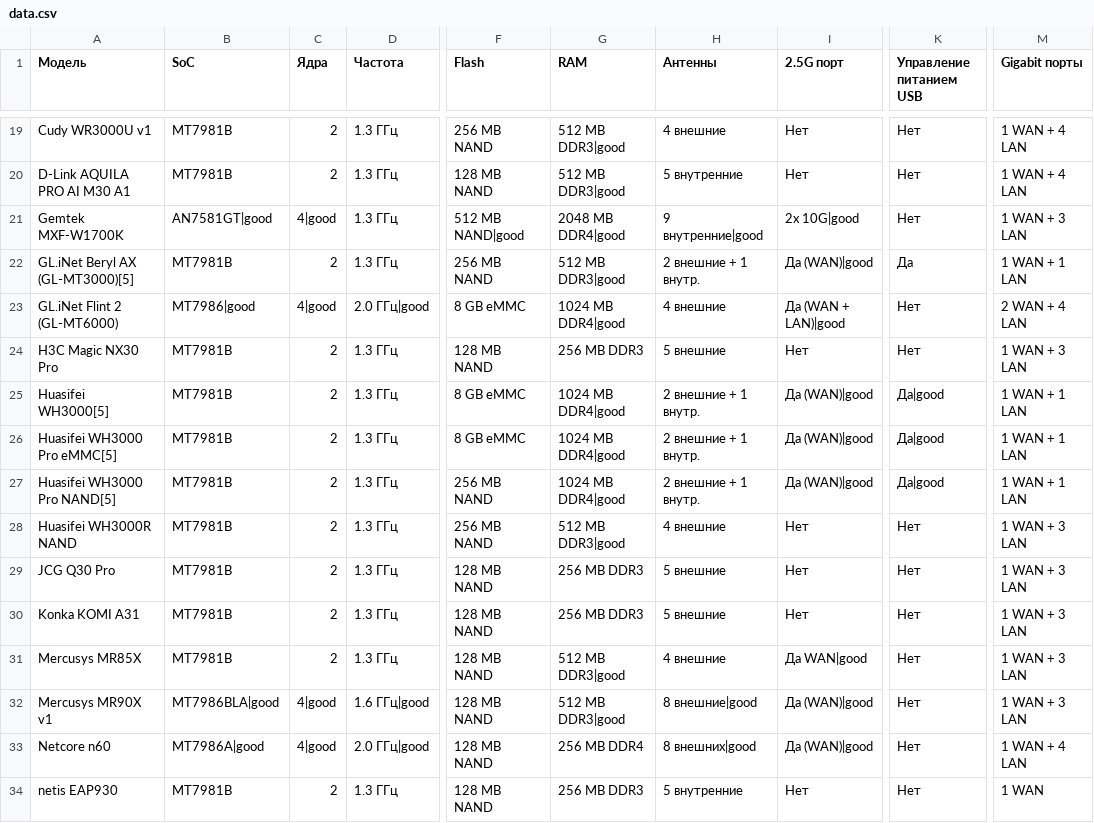
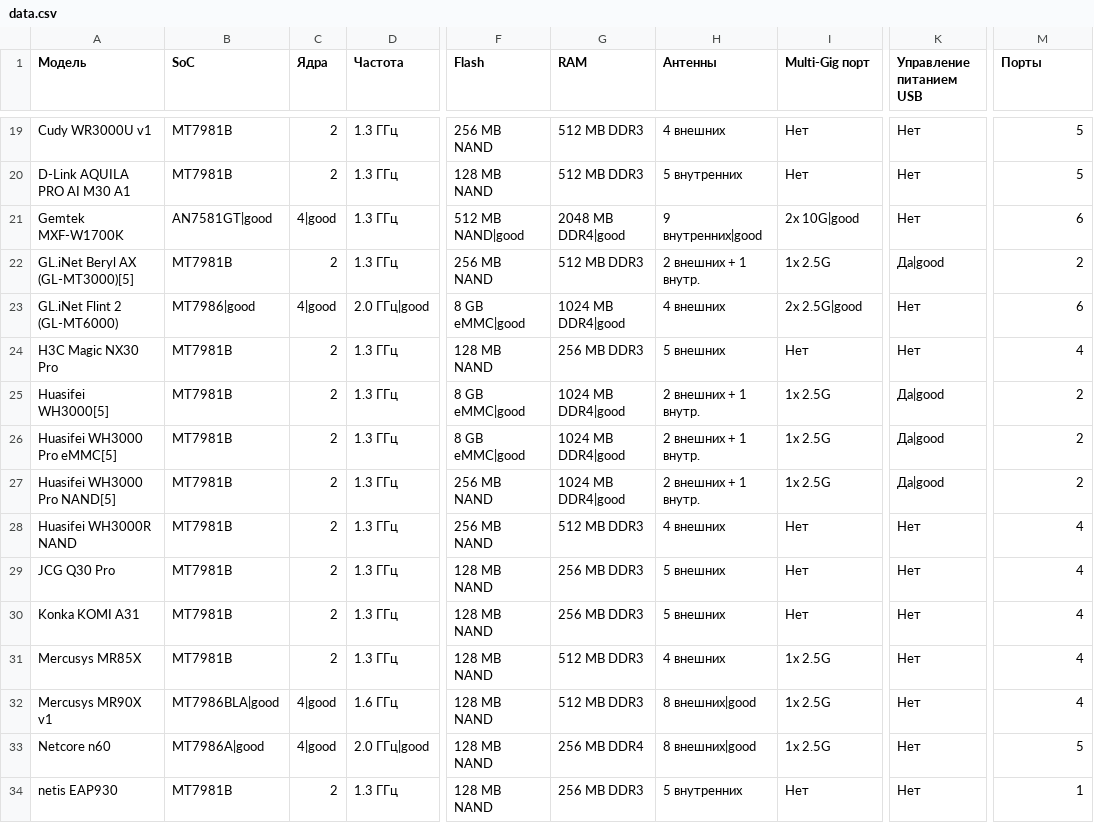
Before and after one commit to HattabbI4/openwrt-router-compare, a CSV file: data.csv, drawn as a sheet; only a part is shown, gaps mark what is left out; the diff covers the shown part only; the diff names each change by its address in the sheet, - before the commit and + after, or states it on an @@ line.

```diff
--- a/data.csv
+++ b/data.csv
-I1: 2.5G порт
+I1: Multi-Gig порт
-M1: Gigabit порты
+M1: Порты
-G19:G20 (RAM): 512 MB DDR3|good
+G19:G20 (RAM): 512 MB DDR3
-H19 (Антенны): 4 внешние
+H19 (Антенны): 4 внешних
-M19:M20 (Порты): 1 WAN + 4 LAN
+M19:M20 (Порты): 5
-H20 (Антенны): 5 внутренние
+H20 (Антенны): 5 внутренних
-H21 (Антенны): 9 внутренние|good
+H21 (Антенны): 9 внутренних|good
-M21 (Порты): 1 WAN + 3 LAN
+M21 (Порты): 6
-G22 (RAM): 512 MB DDR3|good
+G22 (RAM): 512 MB DDR3
-H22 (Антенны): 2 внешние + 1 внутр.
+H22 (Антенны): 2 внешних + 1 внутр.
-I22 (Multi-Gig порт): Да (WAN)|good
+I22 (Multi-Gig порт): 1x 2.5G
-K22 (Управление питанием USB): Да
+K22 (Управление питанием USB): Да|good
-M22 (Порты): 1 WAN + 1 LAN
+M22 (Порты): 2
-F23 (Flash): 8 GB eMMC
+F23 (Flash): 8 GB eMMC|good
-H23 (Антенны): 4 внешние
+H23 (Антенны): 4 внешних
-I23 (Multi-Gig порт): Да (WAN + LAN)|good
+I23 (Multi-Gig порт): 2x 2.5G|good
-M23 (Порты): 2 WAN + 4 LAN
+M23 (Порты): 6
-H24 (Антенны): 5 внешние
+H24 (Антенны): 5 внешних
-M24 (Порты): 1 WAN + 3 LAN
+M24 (Порты): 4
-F25:F26 (Flash): 8 GB eMMC
+F25:F26 (Flash): 8 GB eMMC|good
-H25:H27 (Антенны): 2 внешние + 1 внутр.
+H25:H27 (Антенны): 2 внешних + 1 внутр.
-I25:I27 (Multi-Gig порт): Да (WAN)|good
+I25:I27 (Multi-Gig порт): 1x 2.5G
-M25:M27 (Порты): 1 WAN + 1 LAN
+M25:M27 (Порты): 2
-G28 (RAM): 512 MB DDR3|good
+G28 (RAM): 512 MB DDR3
-H28 (Антенны): 4 внешние
+H28 (Антенны): 4 внешних
-M28:M32 (Порты): 1 WAN + 3 LAN
+M28:M32 (Порты): 4
-H29:H30 (Антенны): 5 внешние
+H29:H30 (Антенны): 5 внешних
-G31:G32 (RAM): 512 MB DDR3|good
+G31:G32 (RAM): 512 MB DDR3
-H31 (Антенны): 4 внешние
+H31 (Антенны): 4 внешних
-I31 (Multi-Gig порт): Да WAN|good
+I31 (Multi-Gig порт): 1x 2.5G
-D32 (Частота): 1.6 ГГц|good
+D32 (Частота): 1.6 ГГц
-H32 (Антенны): 8 внешние|good
+H32 (Антенны): 8 внешних|good
-I32:I33 (Multi-Gig порт): Да (WAN)|good
+I32:I33 (Multi-Gig порт): 1x 2.5G
-M33 (Порты): 1 WAN + 4 LAN
+M33 (Порты): 5
-H34 (Антенны): 5 внутренние
+H34 (Антенны): 5 внутренних
-M34 (Порты): 1 WAN
+M34 (Порты): 1
```
Also changed, not shown: 99 edited cells elsewhere in this file, 6 other files.
